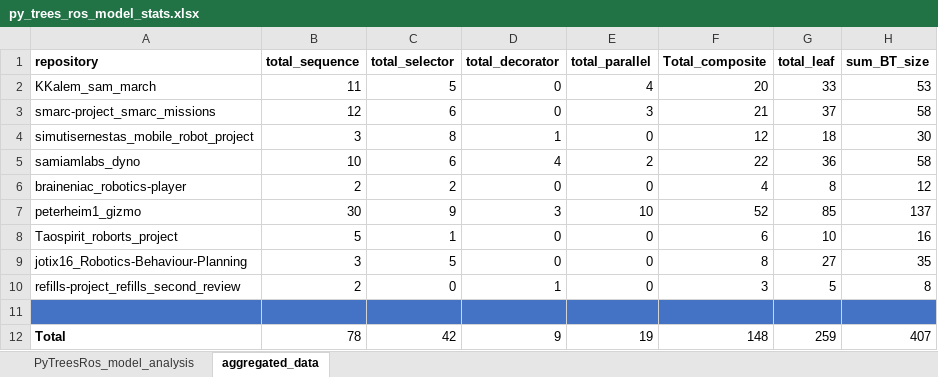
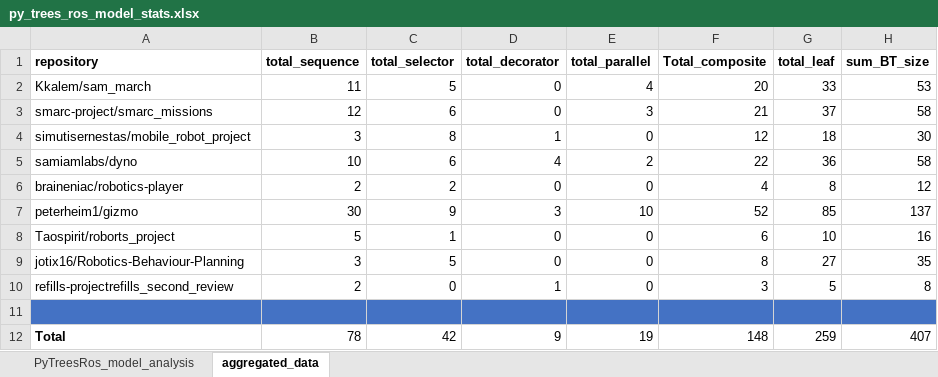
Before and after one commit to RazanGhzouli/Behavior-Trees-in-Action, an Excel workbook: behavior-trees-dataset/raw-model-data/py_trees_ros/py_trees_ros_model_stats.xlsx, sheet aggregated_data, drawn as a sheet; only a part is shown; values as stored, in another font and other column widths than the file's, no borders; the diff names each change by its address in the sheet, - before the commit and + after, or states it on an @@ line.

```diff
--- a/behavior-trees-dataset/raw-model-data/py_trees_ros/py_trees_ros_model_stats.xlsx (sheet aggregated_data)
+++ b/behavior-trees-dataset/raw-model-data/py_trees_ros/py_trees_ros_model_stats.xlsx (sheet aggregated_data)
-A2 (repository): KKalem_sam_march
+A2 (repository): Kkalem/sam_march
-A3 (repository): smarc-project_smarc_missions
+A3 (repository): smarc-project/smarc_missions
-A4 (repository): simutisernestas_mobile_robot_project
+A4 (repository): simutisernestas/mobile_robot_project
-A5 (repository): samiamlabs_dyno
+A5 (repository): samiamlabs/dyno
-A6 (repository): braineniac_robotics-player
+A6 (repository): braineniac/robotics-player
-A7 (repository): peterheim1_gizmo
+A7 (repository): peterheim1/gizmo
-A8 (repository): Taospirit_roborts_project
+A8 (repository): Taospirit/roborts_project
-A9 (repository): jotix16_Robotics-Behaviour-Planning
+A9 (repository): jotix16/Robotics-Behaviour-Planning
-A10 (repository): refills-project_refills_second_review
+A10 (repository): refills-projectrefills_second_review
```
Also changed, not shown: sheet PyTreesRos_model_analysis, behavior-trees-dataset/behavior-trees-sampled-projects.xlsx, behavior-trees-dataset/raw-model-data/BehaviorTree.CPP/BehaviorTree_CPP_model_stats.xlsx.
